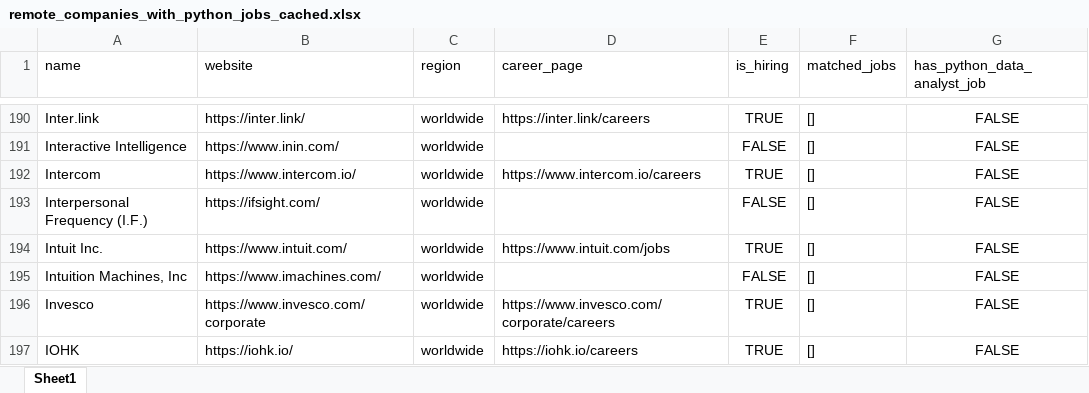
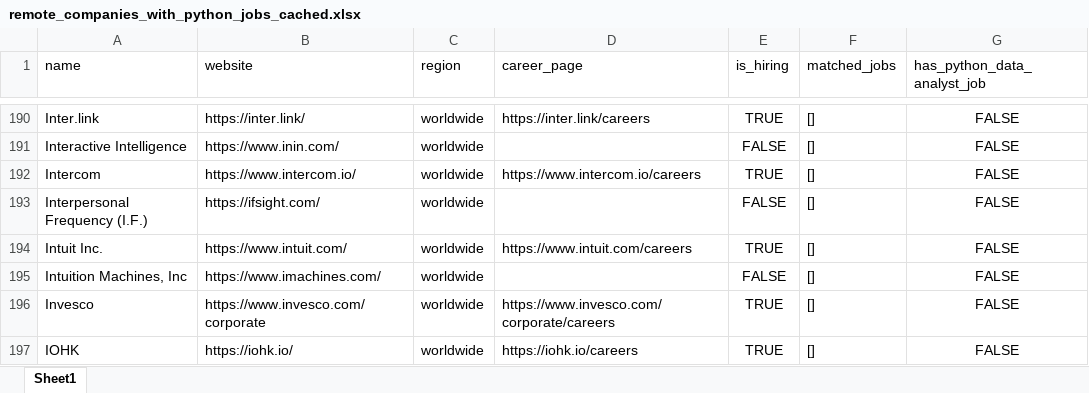
Before and after one commit to ChiaraVan1/remote-job-monitor, an Excel workbook: remote_companies_with_python_jobs_cached.xlsx, sheet Sheet1, drawn as a sheet; only a part is shown, gaps mark what is left out; values as stored, in another font and other column widths than the file's, no borders; the diff covers the shown part only; the diff names each change by its address in the sheet, - before the commit and + after, or states it on an @@ line.

```diff
--- a/remote_companies_with_python_jobs_cached.xlsx (sheet Sheet1)
+++ b/remote_companies_with_python_jobs_cached.xlsx (sheet Sheet1)
-D194 (career_page): https://www.intuit.com/jobs
+D194 (career_page): https://www.intuit.com/careers
```
Also changed, not shown: 13 edited cells elsewhere in this sheet, 1 other file.
